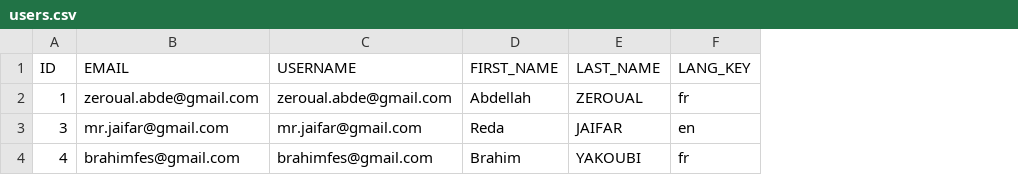
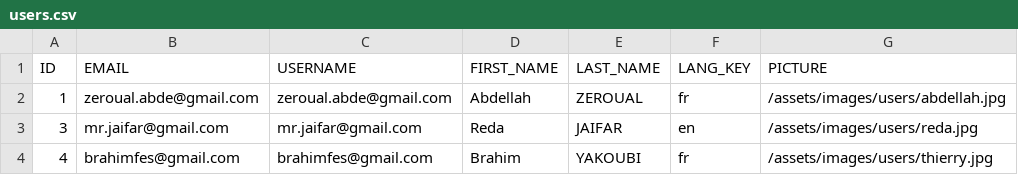
Before and after one commit to zeroual/otchi, a CSV file: src/main/resources/database/data/users.csv, drawn as a sheet; the diff names each change by its address in the sheet, - before the commit and + after, or states it on an @@ line.

```diff
--- a/src/main/resources/database/data/users.csv
+++ b/src/main/resources/database/data/users.csv
+column G (PICTURE), rows 2-4: /assets/images/users/abdellah.jpg | /assets/images/users/reda.jpg | /assets/images/users/thierry.jpg
```
Also changed, not shown: 11 other files.
